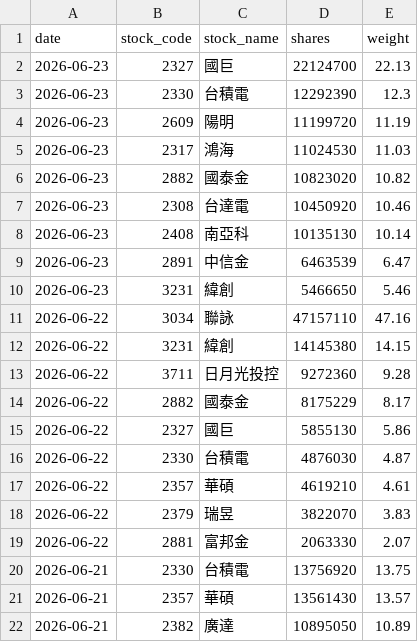
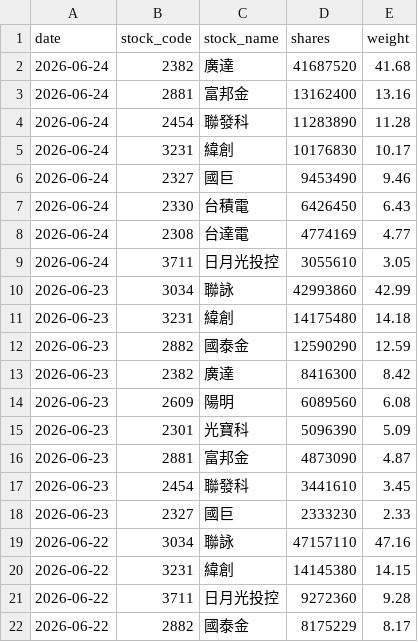
Before and after one commit to yrjjan-allen/active-etf-dashboard, a CSV file: data/00980A.csv, drawn as a sheet; only a part is shown; the shorter side is filled out with more unchanged rows.

```diff
--- a/data/00980A.csv
+++ b/data/00980A.csv
@@ -1,11 +1,19 @@
 date,stock_code,stock_name,shares,weight
-2026-06-23,2327,國巨,22124700,22.13
-2026-06-23,2330,台積電,12292390,12.3
-2026-06-23,2609,陽明,11199720,11.19
-2026-06-23,2317,鴻海,11024530,11.03
-2026-06-23,2882,國泰金,10823020,10.82
-2026-06-23,2308,台達電,10450920,10.46
-2026-06-23,2408,南亞科,10135130,10.14
-2026-06-23,2891,中信金,6463539,6.47
-2026-06-23,3231,緯創,5466650,5.46
+2026-06-24,2382,廣達,41687520,41.68
+2026-06-24,2881,富邦金,13162400,13.16
+2026-06-24,2454,聯發科,11283890,11.28
+2026-06-24,3231,緯創,10176830,10.17
+2026-06-24,2327,國巨,9453490,9.46
+2026-06-24,2330,台積電,6426450,6.43
+2026-06-24,2308,台達電,4774169,4.77
+2026-06-24,3711,日月光投控,3055610,3.05
+2026-06-23,3034,聯詠,42993860,42.99
+2026-06-23,3231,緯創,14175480,14.18
+2026-06-23,2882,國泰金,12590290,12.59
+2026-06-23,2382,廣達,8416300,8.42
+2026-06-23,2609,陽明,6089560,6.08
+2026-06-23,2301,光寶科,5096390,5.09
+2026-06-23,2881,富邦金,4873090,4.87
+2026-06-23,2454,聯發科,3441610,3.45
+2026-06-23,2327,國巨,2333230,2.33
 2026-06-22,3034,聯詠,47157110,47.16
```
Also changed, not shown: data/00981A.csv, data/00982A.csv, 5 other files.
